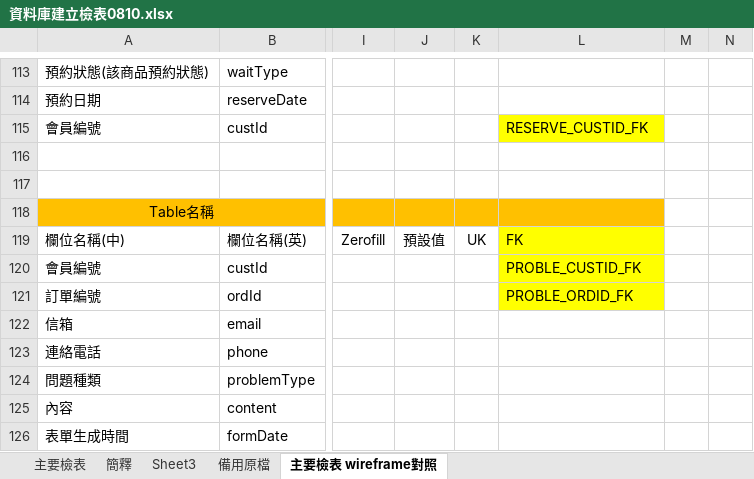
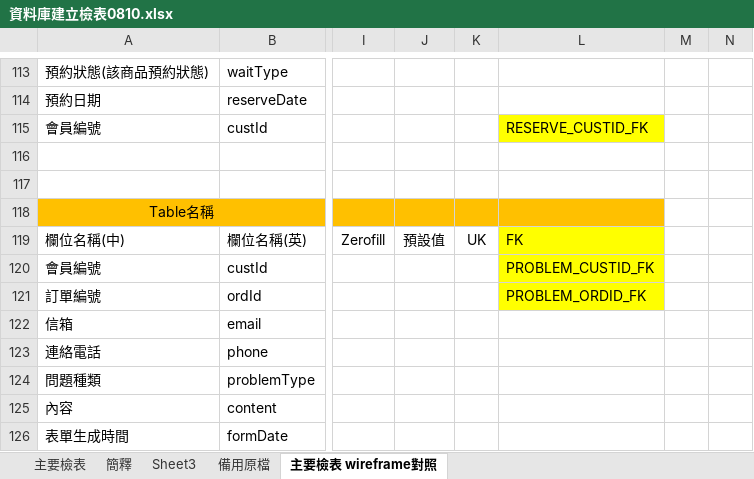
Before and after one commit to iris22iris/whocares-wecare, an Excel workbook: DataBase/資料庫建立檢表0810.xlsx, sheet 主要檢表 wireframe對照, drawn as a sheet; only a part is shown, gaps mark what is left out; values as stored, in another font and other column widths than the file's, no borders; the diff names each change by its address in the sheet, - before the commit and + after, or states it on an @@ line.

Commit message:
+M

```diff
--- a/DataBase/資料庫建立檢表0810.xlsx (sheet 主要檢表 wireframe對照)
+++ b/DataBase/資料庫建立檢表0810.xlsx (sheet 主要檢表 wireframe對照)
-L120: PROBLE_CUSTID_FK
+L120: PROBLEM_CUSTID_FK
-L121: PROBLE_ORDID_FK
+L121: PROBLEM_ORDID_FK
```
